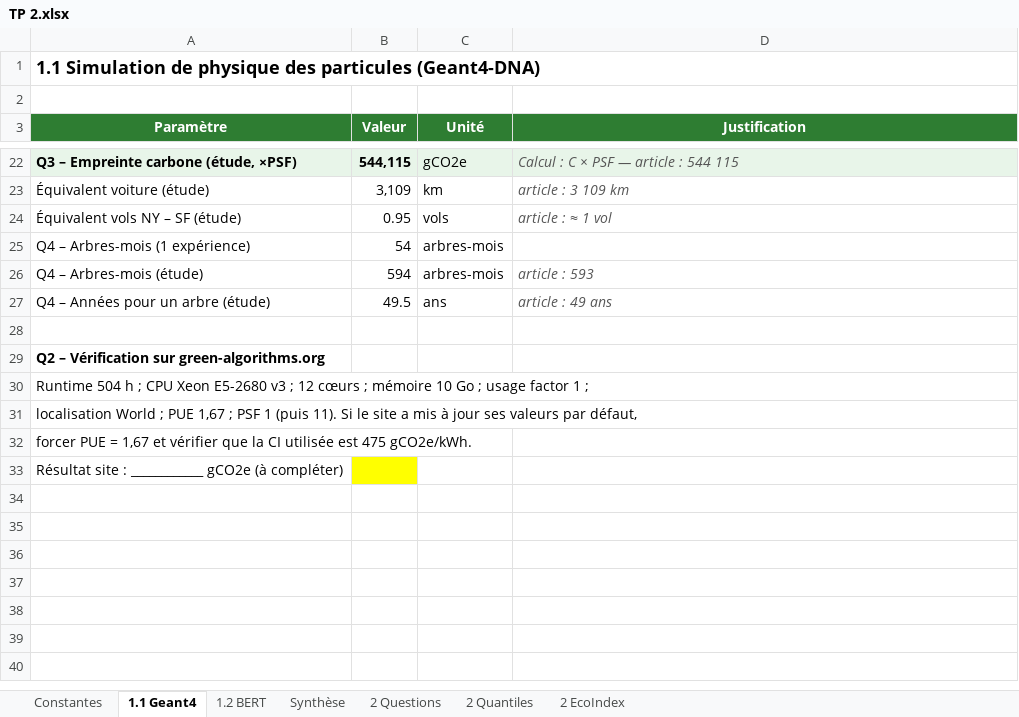
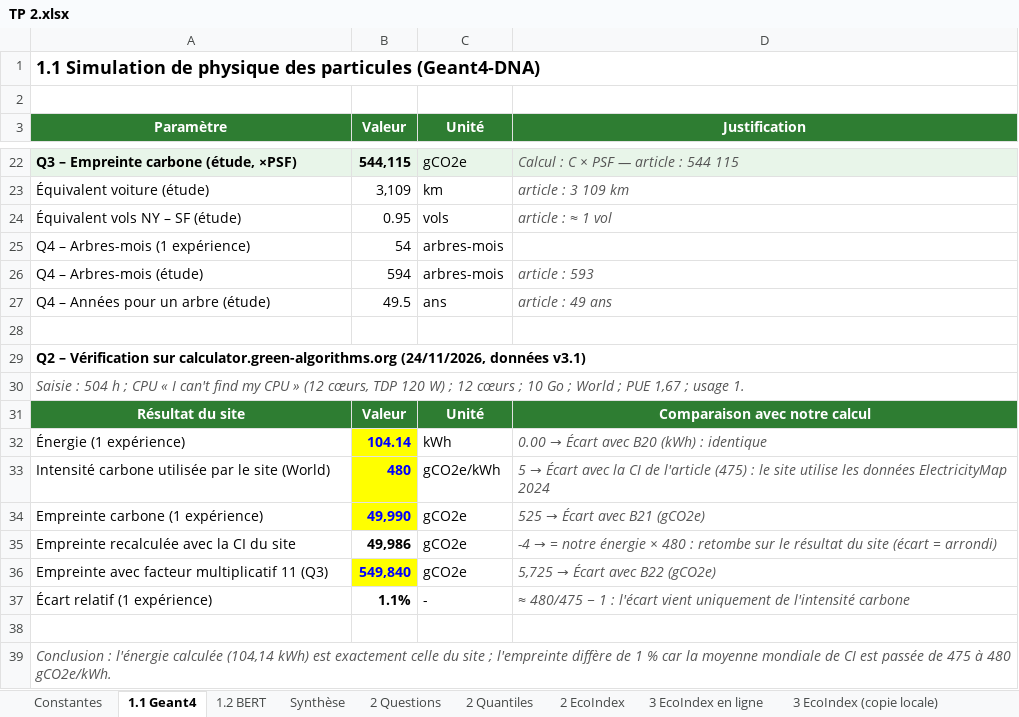
Before and after one commit to STEFANOVITCH-Ilann-24019037/HamzaKOLIAI-IlannSTEFANOVITCH-mesures, an Excel workbook: mesures/TP 2.xlsx, sheet 1.1 Geant4, drawn as a sheet; only a part is shown, gaps mark what is left out; values as stored, in another font and other column widths than the file's, no borders; removed rows and columns are numbered as before the commit, all else as after; the diff names each change by its address in the sheet, - before the commit and + after, or states it on an @@ line.

```diff
--- a/mesures/TP 2.xlsx (sheet 1.1 Geant4)
+++ b/mesures/TP 2.xlsx (sheet 1.1 Geant4)
+sheet tab: 3 EcoIndex en ligne
+sheet tab: 3 EcoIndex (copie locale)
-A29 (Paramètre): …Vérification sur green-algorithms.org
+A29 (Paramètre): …Vérification sur calculator.green-algorithms.org (24/11/2026, données v3.1)
-A30 (Paramètre): Runtime 504 h ; CPU Xeon E5-2680 v3 ; 12 cœurs ; mémoire 10 Go ; usage factor 1 ;
+A30 (Paramètre): Saisie : 504 h ; CPU « I can't find my CPU » (12 cœurs, TDP 120 W) ; 12 cœurs ; 10 Go ; World ; PUE 1,67 ; usage 1.
@@ A30 italic: off → on, text colour: black → #555555 @@
-row 31: localisation World ; PUE 1,67 ; PSF 1 (puis 11). Si le site a mis à jour ses valeurs par défaut,
+row 31: Résultat du site | Valeur | Unité | Comparaison avec notre calcul
+row 32: Énergie (1 expérience) | 104.14 | kWh | 0.00 → Écart avec B20 (kWh) : identique
+row 33: Intensité carbone utilisée par le site (World) | 480 | gCO2e/kWh | 5 → Écart avec la CI de l'article (475) : le site utilise les données ElectricityMap 2024
+row 34: Empreinte carbone (1 expérience) | 49,990 | gCO2e | 525 → Écart avec B21 (gCO2e)
+row 35: Empreinte recalculée avec la CI du site | 49,986 | gCO2e | -4 → = notre énergie × 480 : retombe sur le résultat du site (écart = arrondi)
+row 36: Empreinte avec facteur multiplicatif 11 (Q3) | 549,840 | gCO2e | 5,725 → Écart avec B22 (gCO2e)
+row 37: Écart relatif (1 expérience) | 1.1% | - | ≈ 480/475 − 1 : l'écart vient uniquement de l'intensité carbone
-A38 (Paramètre): forcer PUE = 1,67 et vérifier que la CI utilisée est 475 gCO2e/kWh.
+A38 (Paramètre): (empty)
-A39 (Paramètre): Résultat site : ____________ gCO2e (à compléter)
+A39 (Paramètre): Conclusion : l'énergie calculée (104,14 kWh) est exactement celle du site ; l'empreinte diffère de 1 % car la moyenne mondiale de CI est passée de 475 à 480 gCO2e/kWh.
@@ A39 italic: off → on, text colour: black → #555555 @@
-B39 fill: #FFFF00
+B39 fill: none
```
Also changed, not shown: other sheet tabs.
